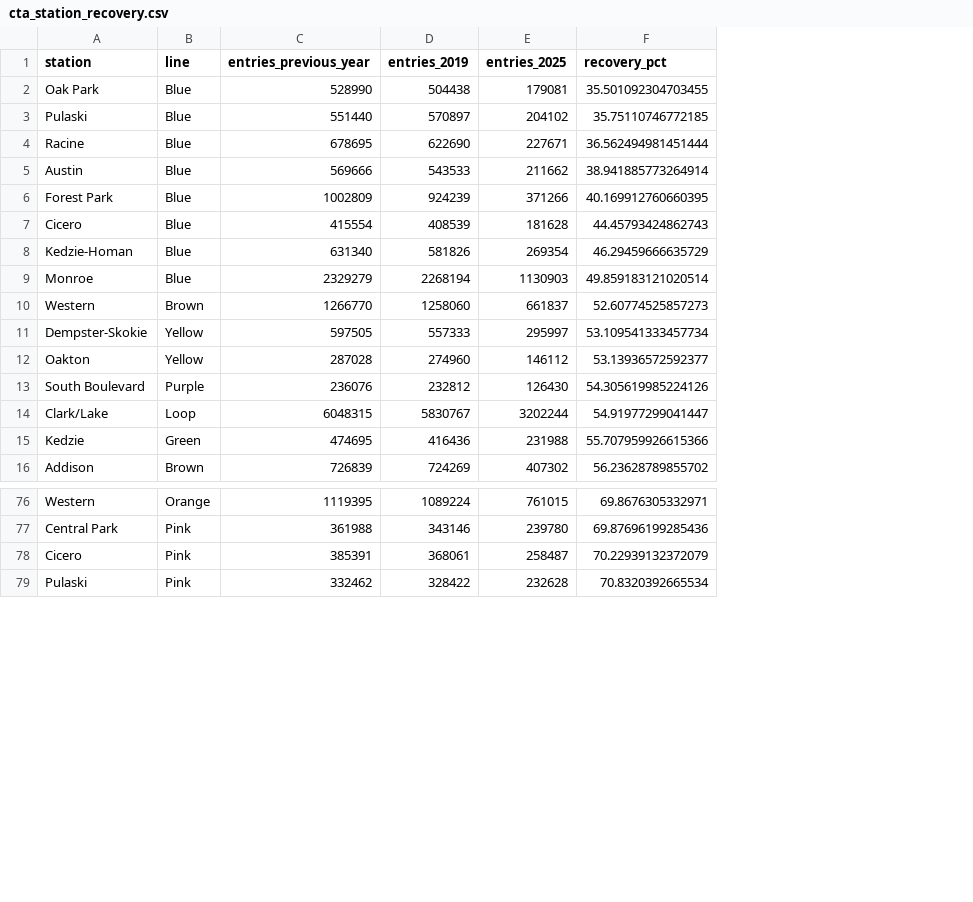
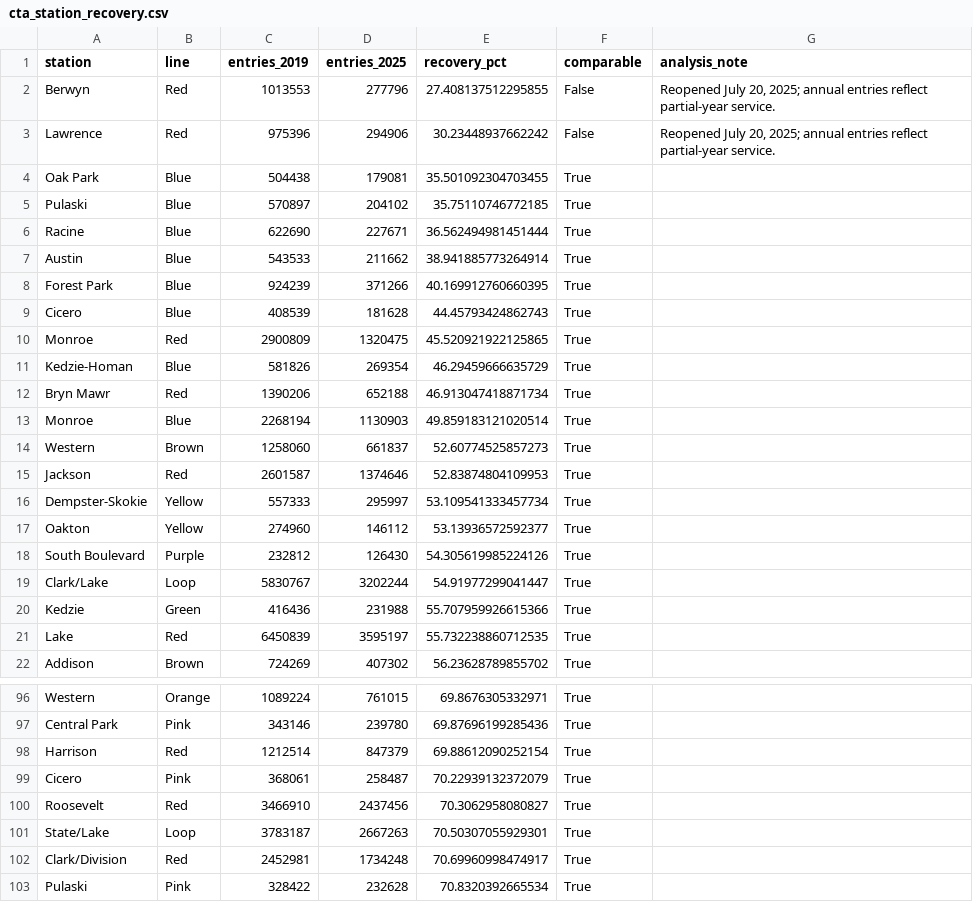
Before and after one commit to zixinhu23/cta-ridership-recovery, a CSV file: cta_station_recovery.csv, drawn as a sheet; only a part is shown, gaps mark what is left out; removed rows and columns are numbered as before the commit, all else as after; the diff covers the shown part only; the diff names each change by its address in the sheet, - before the commit and + after, or states it on an @@ line.

Commit message:
Add files via upload
Update complete station extraction and comparable analysis

```diff
--- a/cta_station_recovery.csv
+++ b/cta_station_recovery.csv
-column C (entries_previous_year), rows 2-16: 528990 | 551440 | 678695 | 569666 | 1002809 | 415554 | 631340 | 2329279 | 1266770 | 597505 | 287028 | 236076 | 6048315 | 474695 | 726839; rows 76-79: 1119395 | 361988 | 385391 | 332462
+column F (comparable), rows 4-9: all True; row 11: True; rows 13-14: True | True; rows 16-20: all True; row 22: True; rows 96-97: True | True; row 99: True; row 103: True
+column G (analysis_note), empty
+row 2: Berwyn | Red | 1013553 | 277796 | 27.408137512295855 | False | Reopened July 20, 2025; annual entries reflect partial-year service.
+row 3: Lawrence | Red | 975396 | 294906 | 30.23448937662242 | False | Reopened July 20, 2025; annual entries reflect partial-year service.
+row 10: Monroe | Red | 2900809 | 1320475 | 45.520921922125865 | True
+row 12: Bryn Mawr | Red | 1390206 | 652188 | 46.913047418871734 | True
+row 15: Jackson | Red | 2601587 | 1374646 | 52.83874804109953 | True
+row 21: Lake | Red | 6450839 | 3595197 | 55.732238860712535 | True
+row 98: Harrison | Red | 1212514 | 847379 | 69.88612090252154 | True
+row 100: Roosevelt | Red | 3466910 | 2437456 | 70.3062958080827 | True
+row 101: State/Lake | Loop | 3783187 | 2667263 | 70.50307055929301 | True
+row 102: Clark/Division | Red | 2452981 | 1734248 | 70.69960998474917 | True
```
Also changed, not shown: 18 added rows elsewhere in this file, 10 other files.
